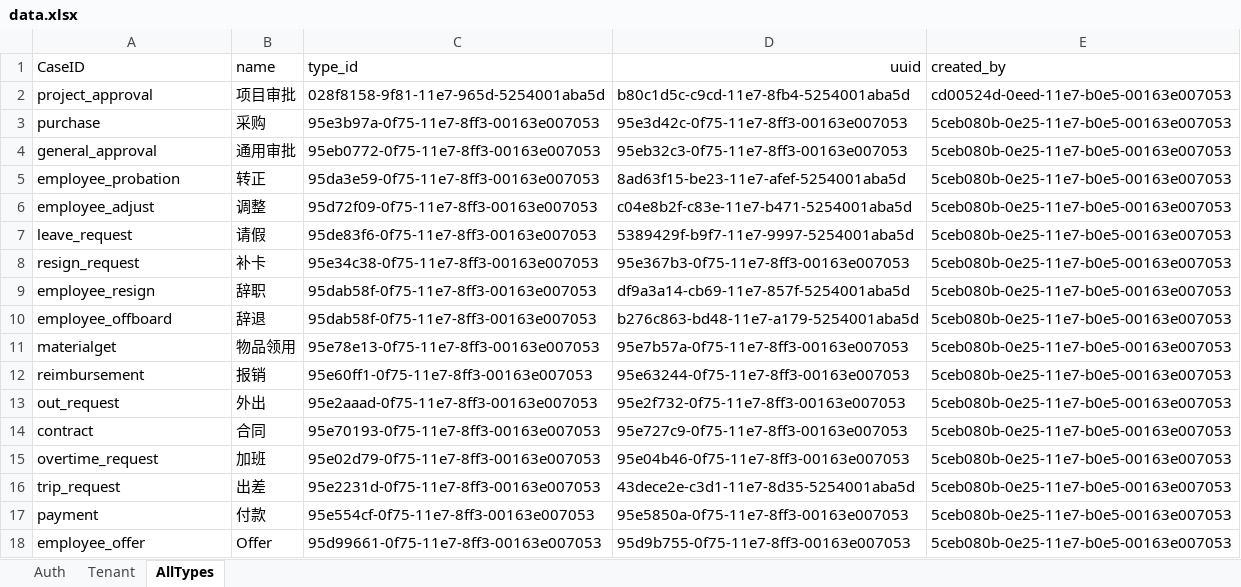
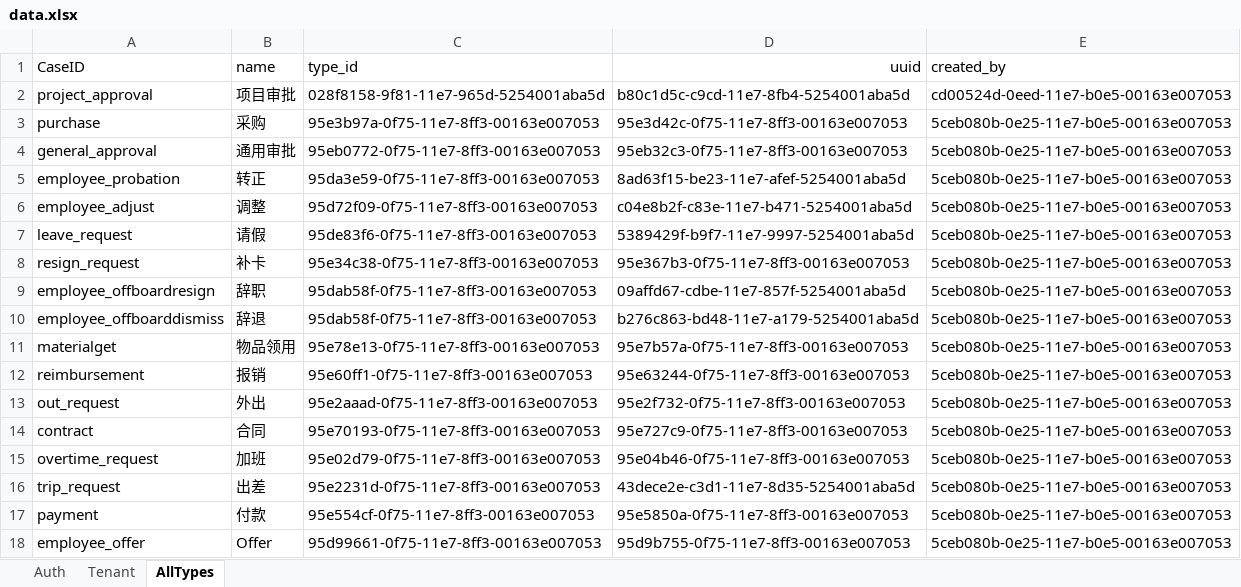
Before and after one commit to GuchenLanyue/QiFeiApi, an Excel workbook: sources/config/release/data.xlsx, sheet AllTypes, drawn as a sheet; values as stored, in another font and other column widths than the file's, no borders; the diff names each change by its address in the sheet, - before the commit and + after, or states it on an @@ line.

```diff
--- a/sources/config/release/data.xlsx (sheet AllTypes)
+++ b/sources/config/release/data.xlsx (sheet AllTypes)
-A9 (CaseID): employee_resign
+A9 (CaseID): employee_offboardresign
-D9 (uuid): df9a3a14-cb69-11e7-857f-5254001aba5d
+D9 (uuid): 09affd67-cdbe-11e7-857f-5254001aba5d
-A10 (CaseID): employee_offboard
+A10 (CaseID): employee_offboarddismiss
```
Also changed, not shown: sources/case/ApprovalTypes.xlsx, sources/case/Smoke.xlsx, 2 other files.
